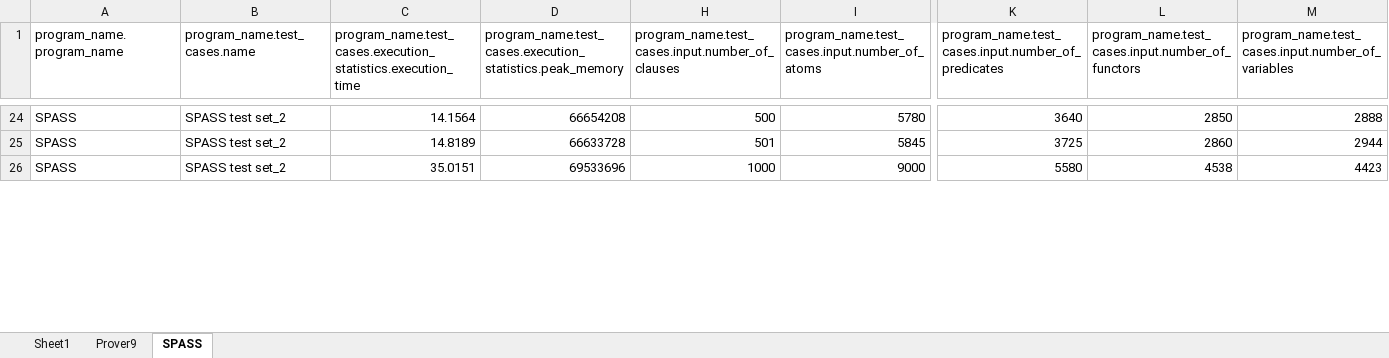
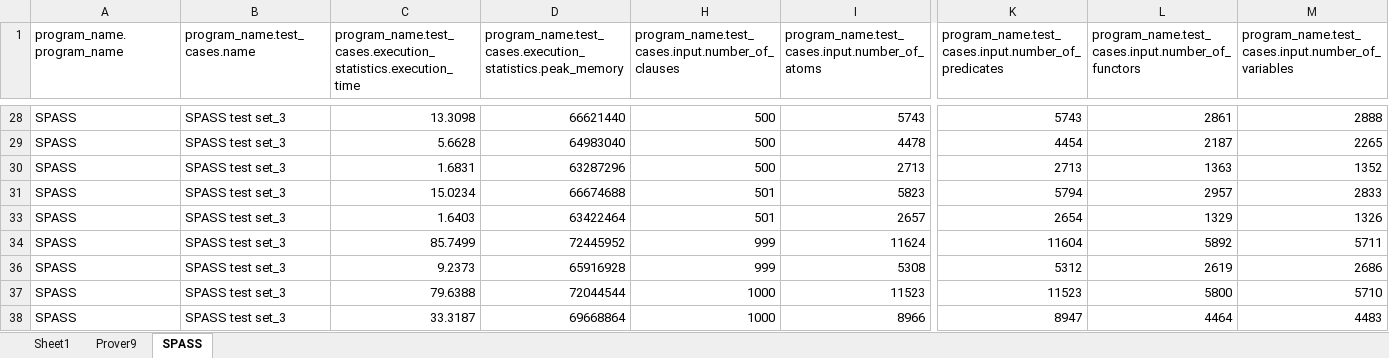
Before and after one commit to Mateusz-Grzelinski/set-research-documentation, an Excel workbook: outputs/set3/set3_analysis.xlsm, sheet SPASS, drawn as a sheet; only a part is shown, gaps mark what is left out; values as stored, in another font and other column widths than the file's, no borders; charts and pictures and table styles not drawn; addresses are those after the commit; rows hold the shown columns only; the diff covers the shown part only; the diff names each change by its address in the sheet, - before the commit and + after, or states it on an @@ line.

Commit message:
set3 analysis

```diff
--- a/outputs/set3/set3_analysis.xlsm (sheet SPASS)
+++ b/outputs/set3/set3_analysis.xlsm (sheet SPASS)
-B28 (program_name.test_cases.name): SPASS test set_2
+B28 (program_name.test_cases.name): SPASS test set_3
-C28: 14.1564
+C28: 13.3098
-D28: 66654208
+D28: 66621440
-I28: 5780
+I28: 5743
-K28: 3640
+K28: 5743
-L28: 2850
+L28: 2861
+row 29: SPASS | SPASS test set_3 | 5.6628 | 64983040 | 500 | 4478 | 4454 | 2187 | 2265
+row 30: SPASS | SPASS test set_3 | 1.6831 | 63287296 | 500 | 2713 | 2713 | 1363 | 1352
-B31 (program_name.test_cases.name): SPASS test set_2
+B31 (program_name.test_cases.name): SPASS test set_3
-C31: 14.8189
+C31: 15.0234
-D31: 66633728
+D31: 66674688
-I31: 5845
+I31: 5823
-K31: 3725
+K31: 5794
-L31: 2860
+L31: 2957
-M31: 2944
+M31: 2833
+row 33: SPASS | SPASS test set_3 | 1.6403 | 63422464 | 501 | 2657 | 2654 | 1329 | 1326
+row 34: SPASS | SPASS test set_3 | 85.7499 | 72445952 | 999 | 11624 | 11604 | 5892 | 5711
+row 36: SPASS | SPASS test set_3 | 9.2373 | 65916928 | 999 | 5308 | 5312 | 2619 | 2686
+row 37: SPASS | SPASS test set_3 | 79.6388 | 72044544 | 1000 | 11523 | 11523 | 5800 | 5710
-B38 (program_name.test_cases.name): SPASS test set_2
+B38 (program_name.test_cases.name): SPASS test set_3
-C38: 35.0151
+C38: 33.3187
-D38: 69533696
+D38: 69668864
-I38: 9000
+I38: 8966
-K38: 5580
+K38: 8947
-L38: 4538
+L38: 4464
-M38: 4423
+M38: 4483
```
Also changed, not shown: 19 added rows, 12 removed rows and 55 edited cells elsewhere in this sheet, hidden cells, charts or pictures, 20 other files.
